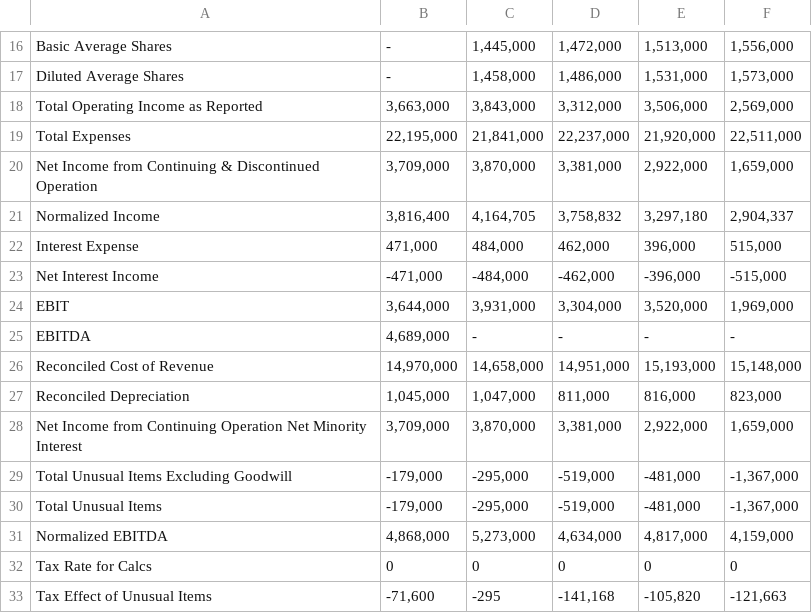
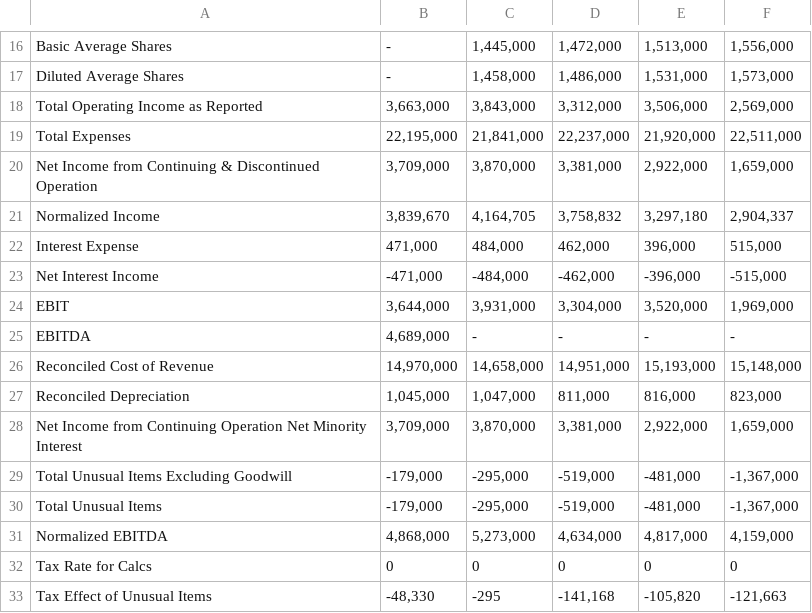
Before and after one commit to ryanluuwas/NLP_Final_Project, a CSV file: financial_statements/MDLZ_Financial_Statement.csv, drawn as a sheet; only a part is shown, gaps mark what is left out.

```diff
--- a/financial_statements/MDLZ_Financial_Statement.csv
+++ b/financial_statements/MDLZ_Financial_Statement.csv
@@ -20,3 +20,3 @@ Total Expenses,"22,195,000","21,841,000","22,237,000","21,920,000","22,511,000"
 Net Income from Continuing & Discontinued Operation,"3,709,000","3,870,000","3,381,000","2,922,000","1,659,000"
-Normalized Income,"3,816,400","4,164,705","3,758,832","3,297,180","2,904,337"
+Normalized Income,"3,839,670","4,164,705","3,758,832","3,297,180","2,904,337"
 Interest Expense,"471,000","484,000","462,000","396,000","515,000"
@@ -32,2 +32,2 @@ Normalized EBITDA,"4,868,000","5,273,000","4,634,000","4,817,000","4,159,000"
 Tax Rate for Calcs,0,0,0,0,0
-Tax Effect of Unusual Items,"-71,600",-295,"-141,168","-105,820","-121,663"
+Tax Effect of Unusual Items,"-48,330",-295,"-141,168","-105,820","-121,663"
```
Also changed, not shown: financial_statements/AMT_Financial_Statement.csv, financial_statements/LOW_Financial_Statement.csv, 7 other files.
